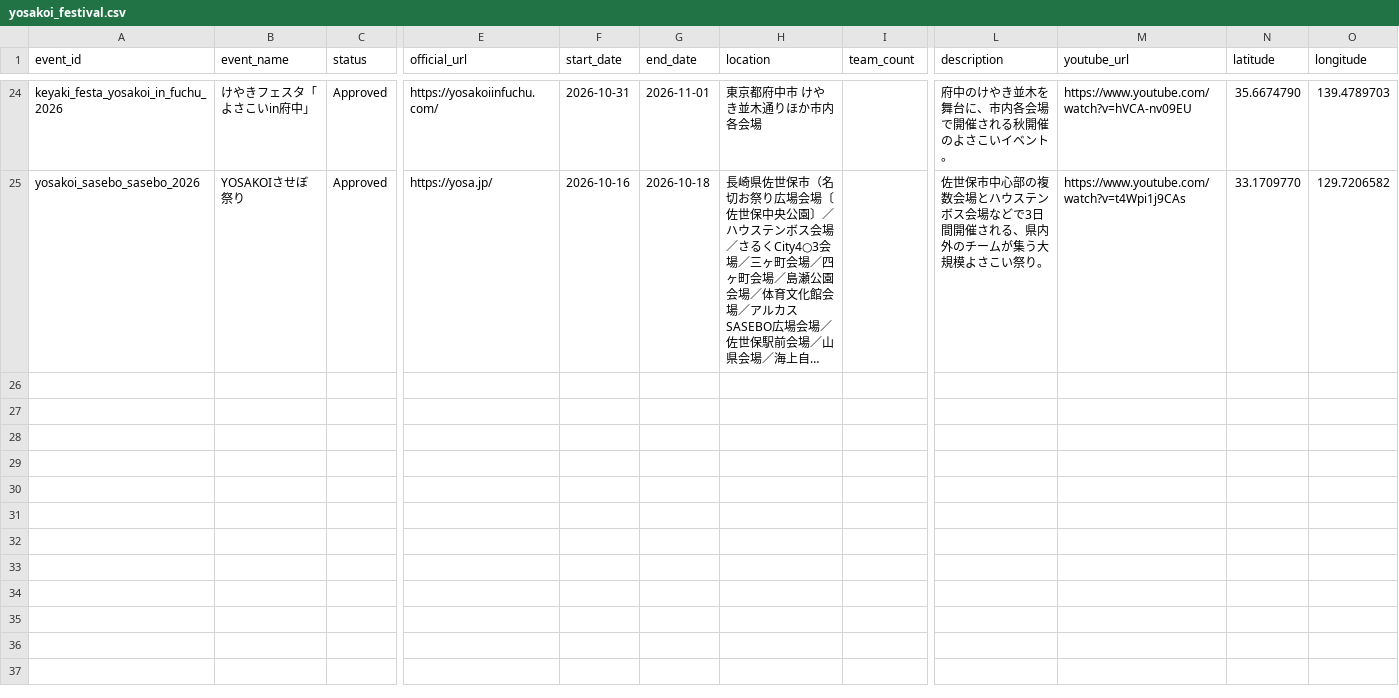
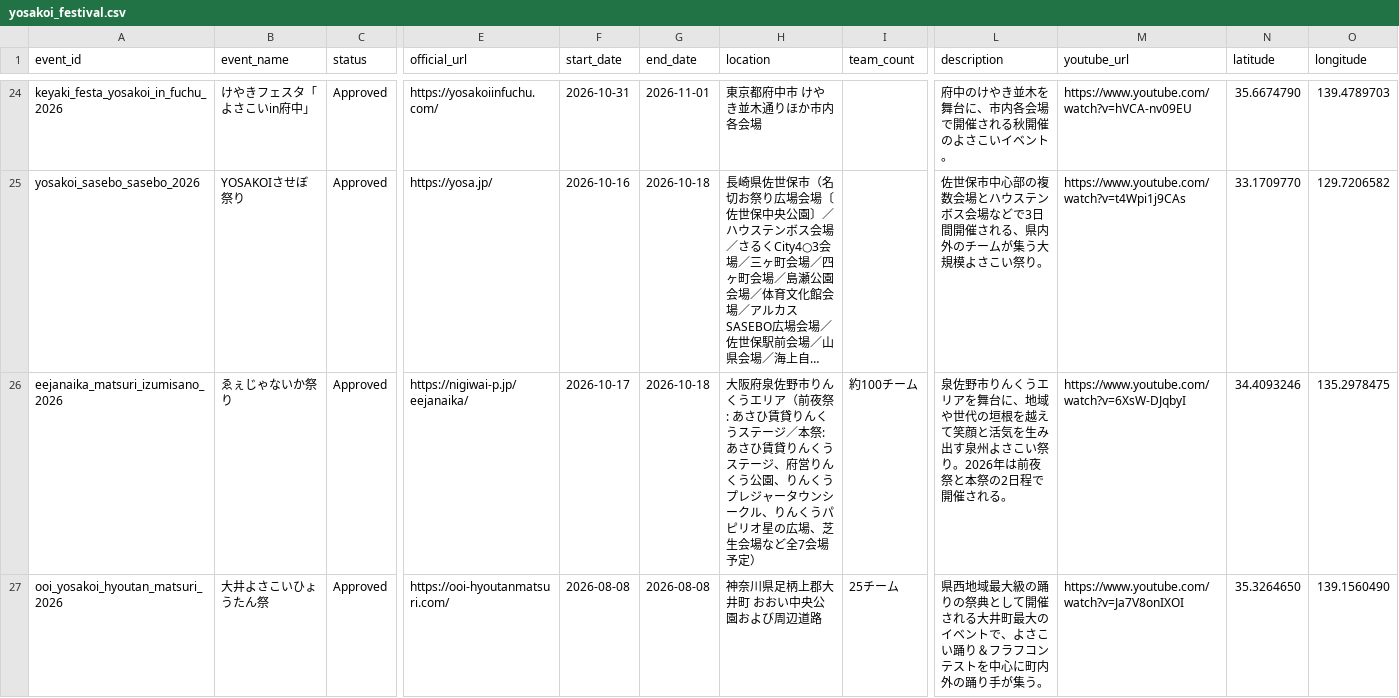
Before and after one commit to Yosakoi-Japan/yosakoi-data-manager, a CSV file: yosakoi_festival.csv, drawn as a sheet; only a part is shown, gaps mark what is left out; long unchanged cells end in …; rows hold the shown columns only; the diff covers the shown part only; the diff names each change by its address in the sheet, - before the commit and + after, or states it on an @@ line.

```diff
--- a/yosakoi_festival.csv
+++ b/yosakoi_festival.csv
+row 26: eejanaika_matsuri_izumisano_2026 | ゑぇじゃないか祭り | Approved | https://nigiwai-p.jp/eejanaika/ | 2026-10-17 | 2026-10-18 | 大阪府泉佐野市りんくうエリア（前夜祭: あさひ賃貸りんくうステージ／本祭: あさひ賃貸りんくうステージ、府営りんくう公園、りんくうプレジャータウンシークル、りんくうパピリオ星の広場、芝生会場など全7会場予定） | 約100チーム | 泉佐野市りんくうエリアを舞台に、地域や世代の垣根を越えて笑顔と活気を生み出す泉州よさこい祭り。2026年は前夜祭と本祭の2日程で開催される。 | https://www.youtube.com/watch?v=6XsW-DJqbyI | 34.4093246 | 135.2978475
+row 27: ooi_yosakoi_hyoutan_matsuri_2026 | 大井よさこいひょうたん祭 | Approved | https://ooi-hyoutanmatsuri.com/ | 2026-08-08 | 2026-08-08 | 神奈川県足柄上郡大井町 おおい中央公園および周辺道路 | 25チーム | 県西地域最大級の踊りの祭典として開催される大井町最大のイベントで、よさこい踊り＆フラフコンテストを中心に町内外の踊り手が集う。 | https://www.youtube.com/watch?v=Ja7V8onIXOI | 35.3264650 | 139.1560490
```
Also changed, not shown: 1 added row elsewhere in this file.
